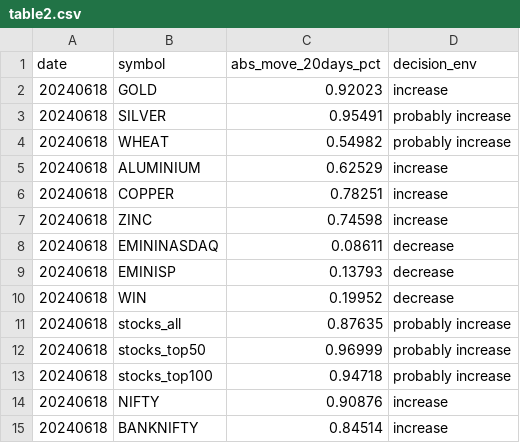
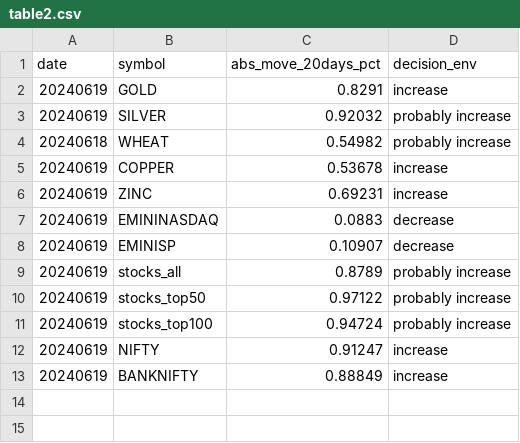
Before and after one commit to kanika-create/alloc, a CSV file: table2.csv, drawn as a sheet.

```diff
--- a/table2.csv
+++ b/table2.csv
@@ -1,15 +1,13 @@
 date,symbol,abs_move_20days_pct,decision_env
-20240618,GOLD,0.92023,increase
-20240618,SILVER,0.95491,probably increase
+20240619,GOLD,0.8291,increase
+20240619,SILVER,0.92032,probably increase
 20240618,WHEAT,0.54982,probably increase
-20240618,ALUMINIUM,0.62529,increase
-20240618,COPPER,0.78251,increase
-20240618,ZINC,0.74598,increase
-20240618,EMININASDAQ,0.08611,decrease
-20240618,EMINISP,0.13793,decrease
-20240618,WIN,0.19952,decrease
-20240618,stocks_all,0.87635,probably increase
-20240618,stocks_top50,0.96999,probably increase
-20240618,stocks_top100,0.94718,probably increase
-20240618,NIFTY,0.90876,increase
-20240618,BANKNIFTY,0.84514,increase
+20240619,COPPER,0.53678,increase
+20240619,ZINC,0.69231,increase
+20240619,EMININASDAQ,0.0883,decrease
+20240619,EMINISP,0.10907,decrease
+20240619,stocks_all,0.8789,probably increase
+20240619,stocks_top50,0.97122,probably increase
+20240619,stocks_top100,0.94724,probably increase
+20240619,NIFTY,0.91247,increase
+20240619,BANKNIFTY,0.88849,increase
```
Also changed, not shown: table1.csv, table3.csv.
